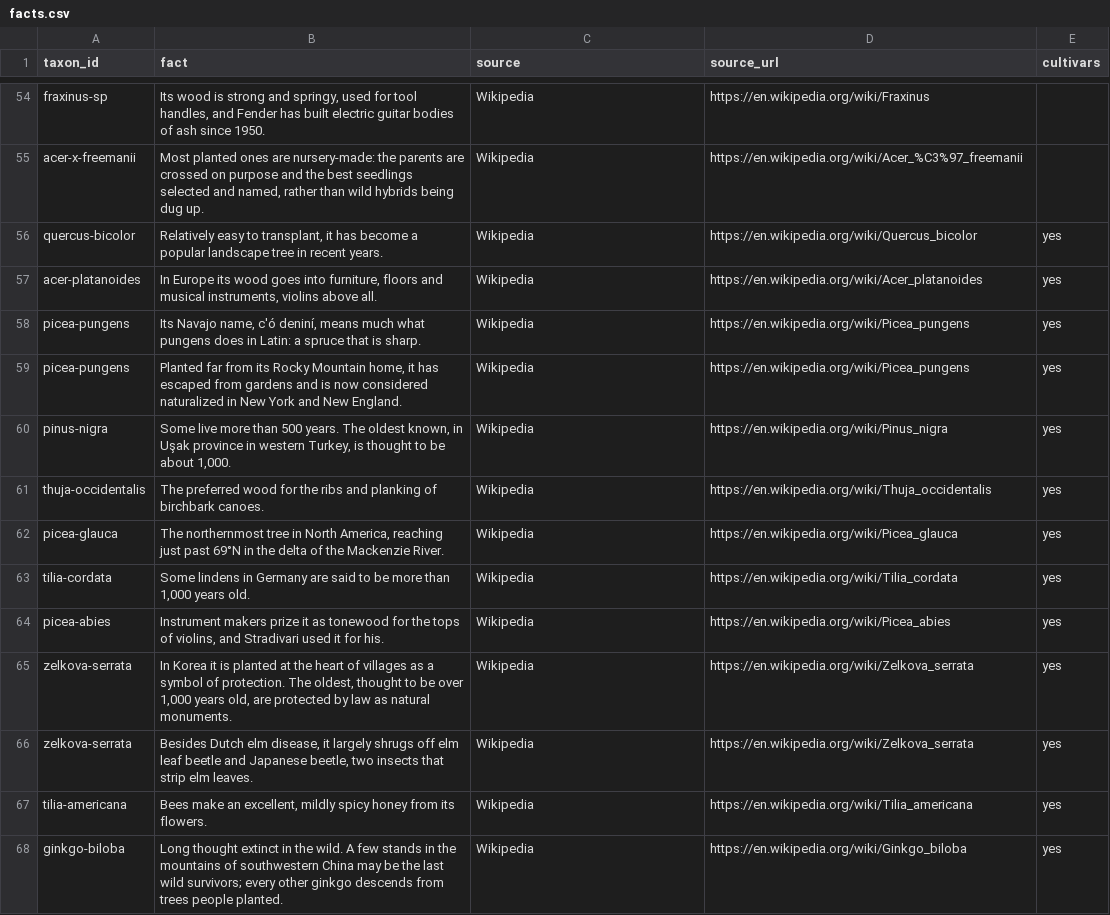
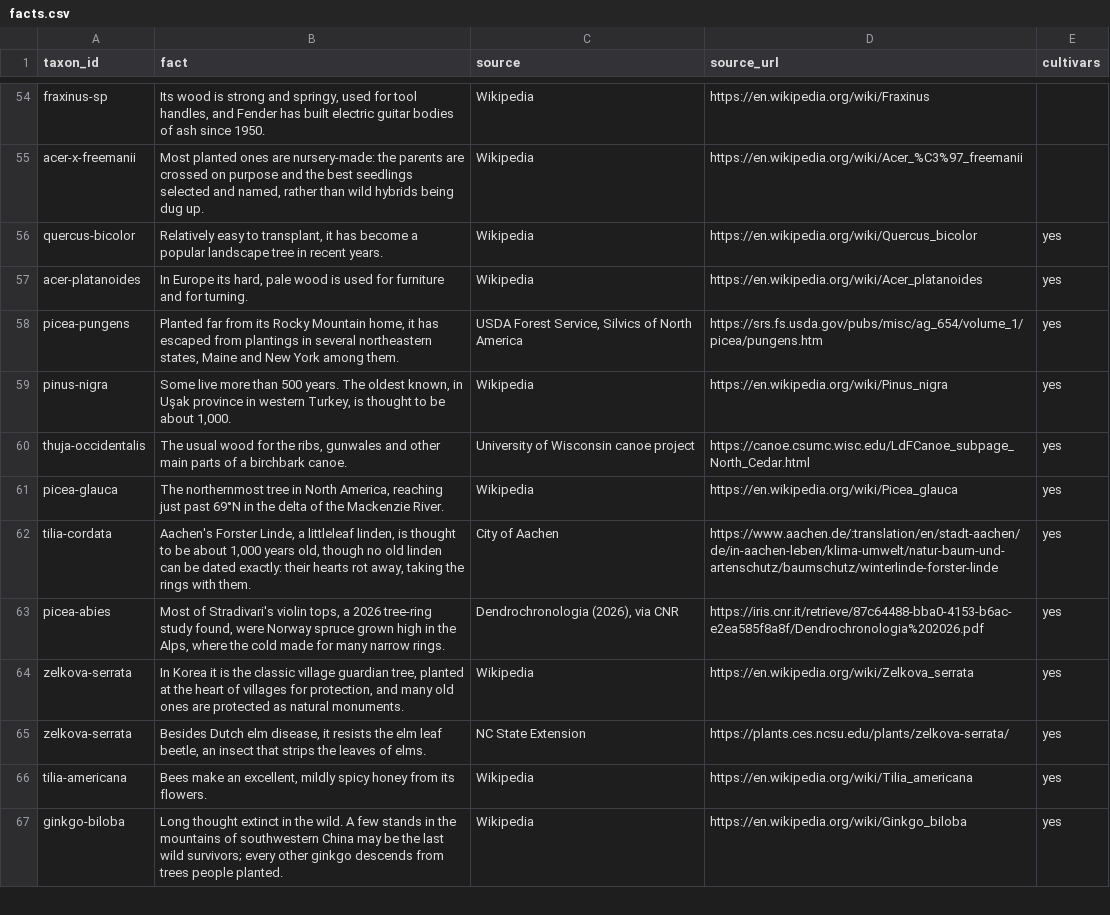
Before and after one commit to durodriguez/Florestas_VT, a CSV file: data/facts.csv, drawn as a sheet; only a part is shown, gaps mark what is left out; the diff covers the shown part only.

```diff
--- a/data/facts.csv
+++ b/data/facts.csv
@@ -56,12 +56,11 @@ acer-x-freemanii,"Most planted ones are nursery-made: the parents are crossed on
 quercus-bicolor,"Relatively easy to transplant, it has become a popular landscape tree in recent years.",Wikipedia,https://en.wikipedia.org/wiki/Quercus_bicolor,yes
-acer-platanoides,"In Europe its wood goes into furniture, floors and musical instruments, violins above all.",Wikipedia,https://en.wikipedia.org/wiki/Acer_platanoides,yes
-picea-pungens,"Its Navajo name, c'ó deniní, means much what pungens does in Latin: a spruce that is sharp.",Wikipedia,https://en.wikipedia.org/wiki/Picea_pungens,yes
-picea-pungens,"Planted far from its Rocky Mountain home, it has escaped from gardens and is now considered naturalized in New York and New England.",Wikipedia,https://en.wikipedia.org/wiki/Picea_pungens,yes
+acer-platanoides,"In Europe its hard, pale wood is used for furniture and for turning.",Wikipedia,https://en.wikipedia.org/wiki/Acer_platanoides,yes
+picea-pungens,"Planted far from its Rocky Mountain home, it has escaped from plantings in several northeastern states, Maine and New York among them.","USDA Forest Service, Silvics of North America",https://srs.fs.usda.gov/pubs/misc/ag_654/volume_1/picea/pungens.htm,yes
 pinus-nigra,"Some live more than 500 years. The oldest known, in Uşak province in western Turkey, is thought to be about 1,000.",Wikipedia,https://en.wikipedia.org/wiki/Pinus_nigra,yes
-thuja-occidentalis,The preferred wood for the ribs and planking of birchbark canoes.,Wikipedia,https://en.wikipedia.org/wiki/Thuja_occidentalis,yes
+thuja-occidentalis,"The usual wood for the ribs, gunwales and other main parts of a birchbark canoe.",University of Wisconsin canoe project,https://canoe.csumc.wisc.edu/LdFCanoe_subpage_North_Cedar.html,yes
 picea-glauca,"The northernmost tree in North America, reaching just past 69°N in the delta of the Mackenzie River.",Wikipedia,https://en.wikipedia.org/wiki/Picea_glauca,yes
-tilia-cordata,"Some lindens in Germany are said to be more than 1,000 years old.",Wikipedia,https://en.wikipedia.org/wiki/Tilia_cordata,yes
-picea-abies,"Instrument makers prize it as tonewood for the tops of violins, and Stradivari used it for his.",Wikipedia,https://en.wikipedia.org/wiki/Picea_abies,yes
-zelkova-serrata,"In Korea it is planted at the heart of villages as a symbol of protection. The oldest, thought to be over 1,000 years old, are protected by law as natural monuments.",Wikipedia,https://en.wikipedia.org/wiki/Zelkova_serrata,yes
-zelkova-serrata,"Besides Dutch elm disease, it largely shrugs off elm leaf beetle and Japanese beetle, two insects that strip elm leaves.",Wikipedia,https://en.wikipedia.org/wiki/Zelkova_serrata,yes
+tilia-cordata,"Aachen's Forster Linde, a littleleaf linden, is thought to be about 1,000 years old, though no old linden can be dated exactly: their hearts rot away, taking the rings with them.",City of Aachen,https://www.aachen.de/:translation/en/stadt-aachen/de/in-aachen-leben/klima-umwelt/natur-baum-und-artenschutz/baumschutz/winterlinde-forster-linde,yes
+picea-abies,"Most of Stradivari's violin tops, a 2026 tree-ring study found, were Norway spruce grown high in the Alps, where the cold made for many narrow rings.","Dendrochronologia (2026), via CNR",https://iris.cnr.it/retrieve/87c64488-bba0-4153-b6ac-e2ea585f8a8f/Dendrochronologia%202026.pdf,yes
+zelkova-serrata,"In Korea it is the classic village guardian tree, planted at the heart of villages for protection, and many old ones are protected as natural monuments.",Wikipedia,https://en.wikipedia.org/wiki/Zelkova_serrata,yes
+zelkova-serrata,"Besides Dutch elm disease, it resists the elm leaf beetle, an insect that strips the leaves of elms.",NC State Extension,https://plants.ces.ncsu.edu/plants/zelkova-serrata/,yes
 tilia-americana,"Bees make an excellent, mildly spicy honey from its flowers.",Wikipedia,https://en.wikipedia.org/wiki/Tilia_americana,yes
```
Also changed, not shown: 4 added rows, 5 removed rows and 55 edited cells elsewhere in this file, 1 other file.
